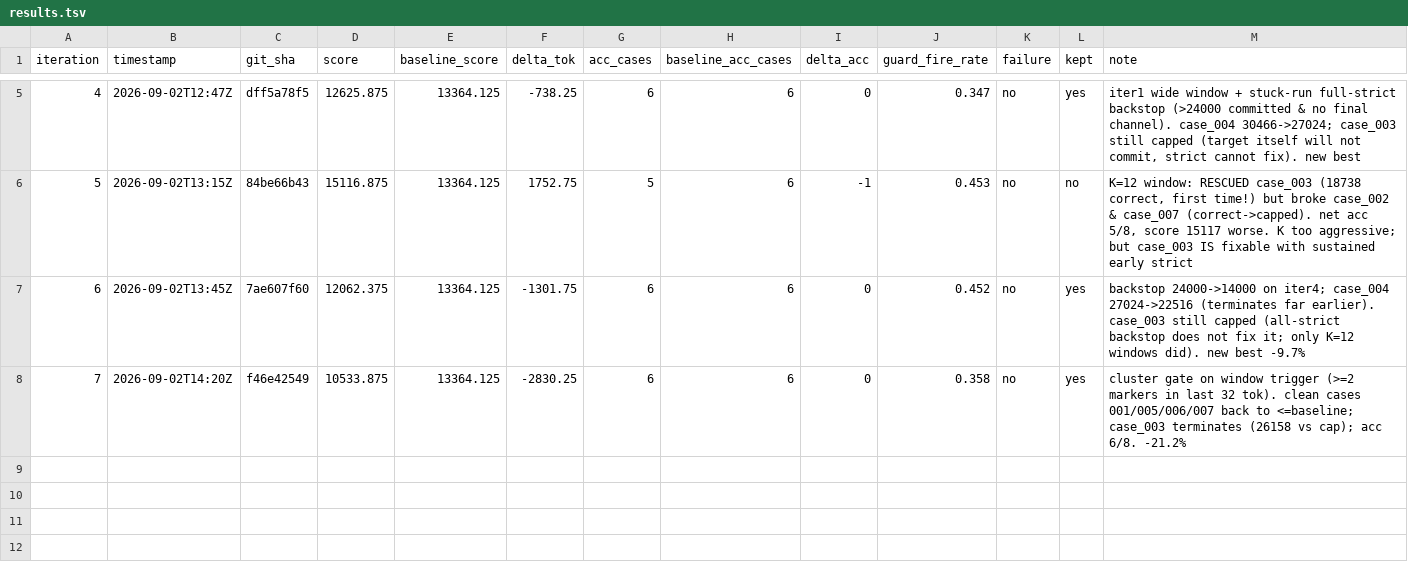
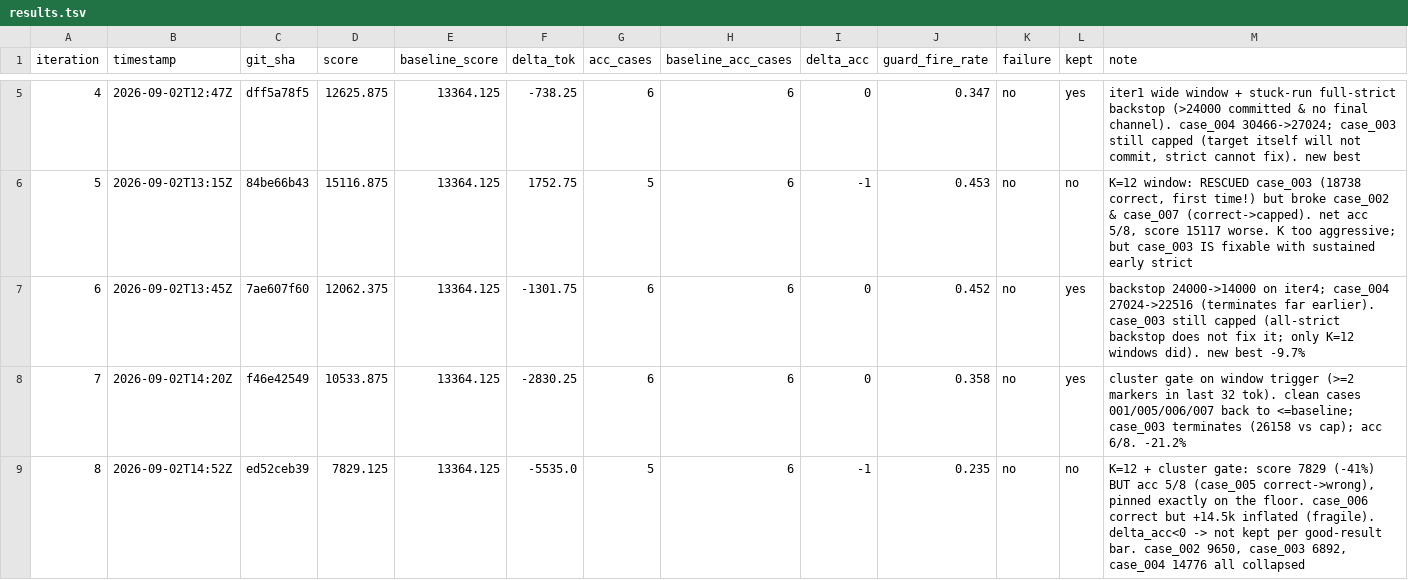
Before and after one commit to chiatzenw-cur/lossy-token-eff, a TSV file: autoresearch/results.tsv, drawn as a sheet; only a part is shown, gaps mark what is left out; the diff names each change by its address in the sheet, - before the commit and + after, or states it on an @@ line.

```diff
--- a/autoresearch/results.tsv
+++ b/autoresearch/results.tsv
+row 9: 8 | 2026-09-02T14:52Z | ed52ceb39 | 7829.125 | 13364.125 | -5535.0 | 5 | 6 | -1 | 0.235 | no | no | K=12 + cluster gate: score 7829 (-41%) BUT acc 5/8 (case_005 correct->wrong), pinned exactly on the floor. case_006 correct but +14.5k inflated (fragile). delta_acc<0 -> not kept per good-result bar. case_002 9650, case_003 6892, case_004 14776 all collapsed
```
